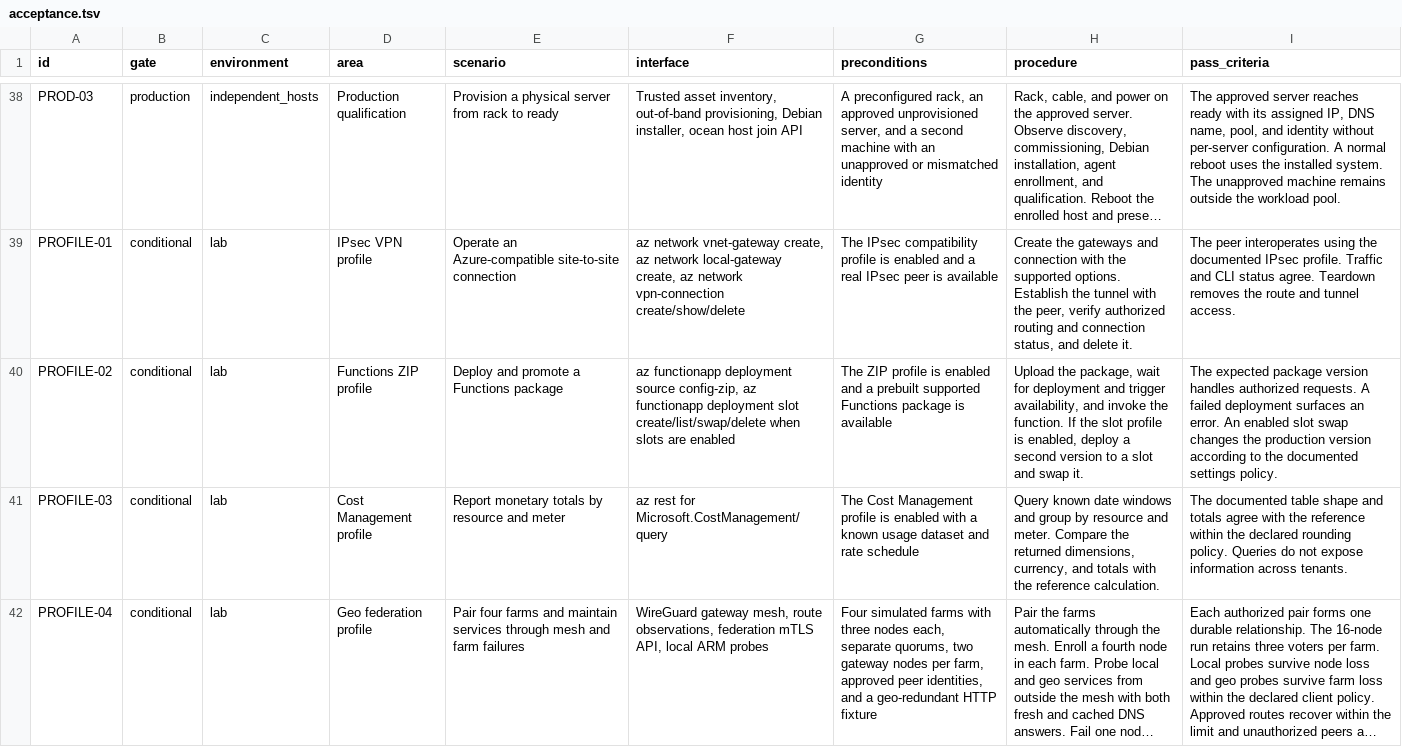
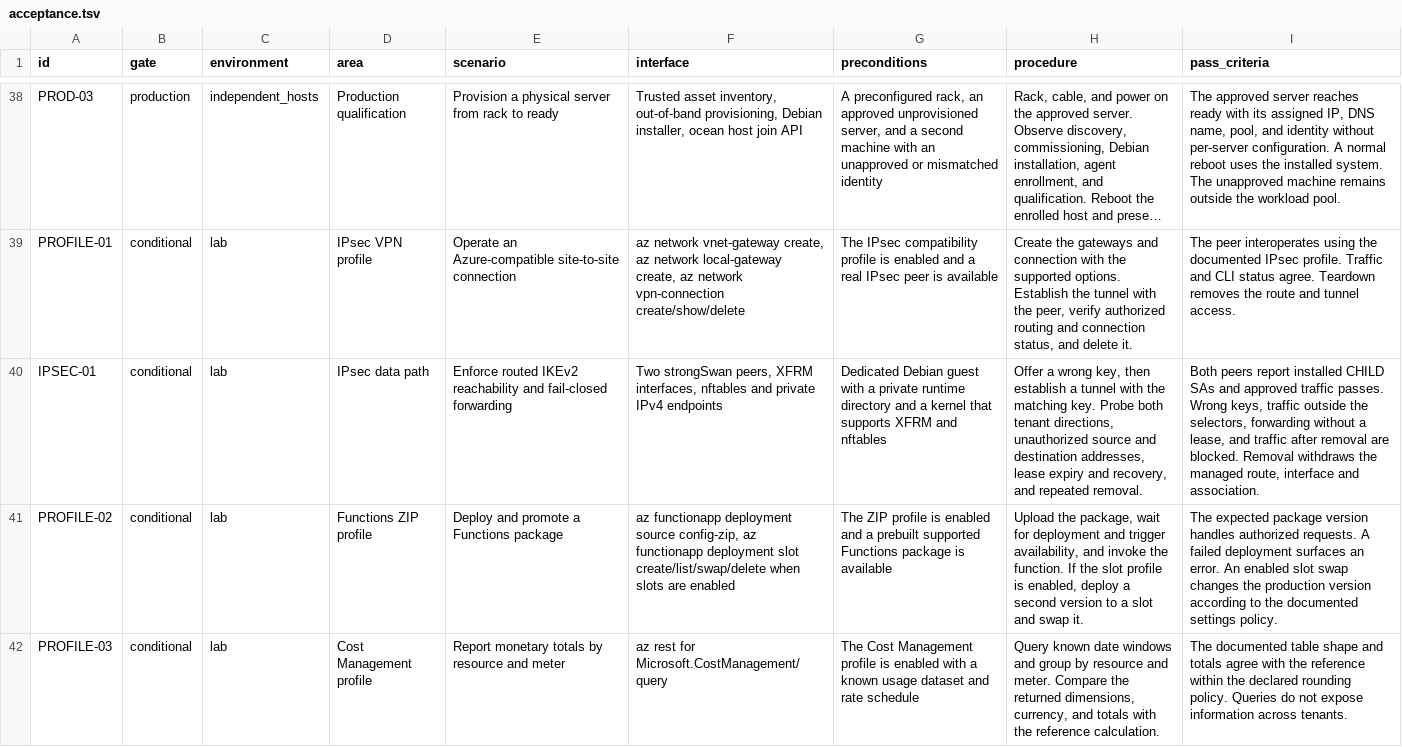
Before and after one commit to Weichwolf/ocean, a TSV file: acceptance.tsv, drawn as a sheet; only a part is shown, gaps mark what is left out; the shorter side is filled out with more unchanged rows; long unchanged cells end in …; the diff names each change by its address in the sheet, - before the commit and + after, or states it on an @@ line.

Commit message:
Exercise routed IKEv2 with strongSwan and fail-closed forwarding

```diff
--- a/acceptance.tsv
+++ b/acceptance.tsv
+row 40: IPSEC-01 | conditional | lab | IPsec data path | Enforce routed IKEv2 reachability and fail-closed forwarding | Two strongSwan peers, XFRM interfaces, nftables and private IPv4 endpoints | Dedicated Debian guest with a private runtime directory and a kernel that supports XFRM and nftables | Offer a wrong key, then establish a tunnel with the matching key. Probe both tenant directions, unauthorized source and destination addresses, lease expiry and recovery, and repeated removal. | Both peers report installed CHILD SAs and approved traffic passes. Wrong keys, traffic outside the selectors, forwarding without a lease, and traffic after removal are blocked. Removal withdraws the managed route, interface and association.
```
Also changed, not shown: 7 other files.
